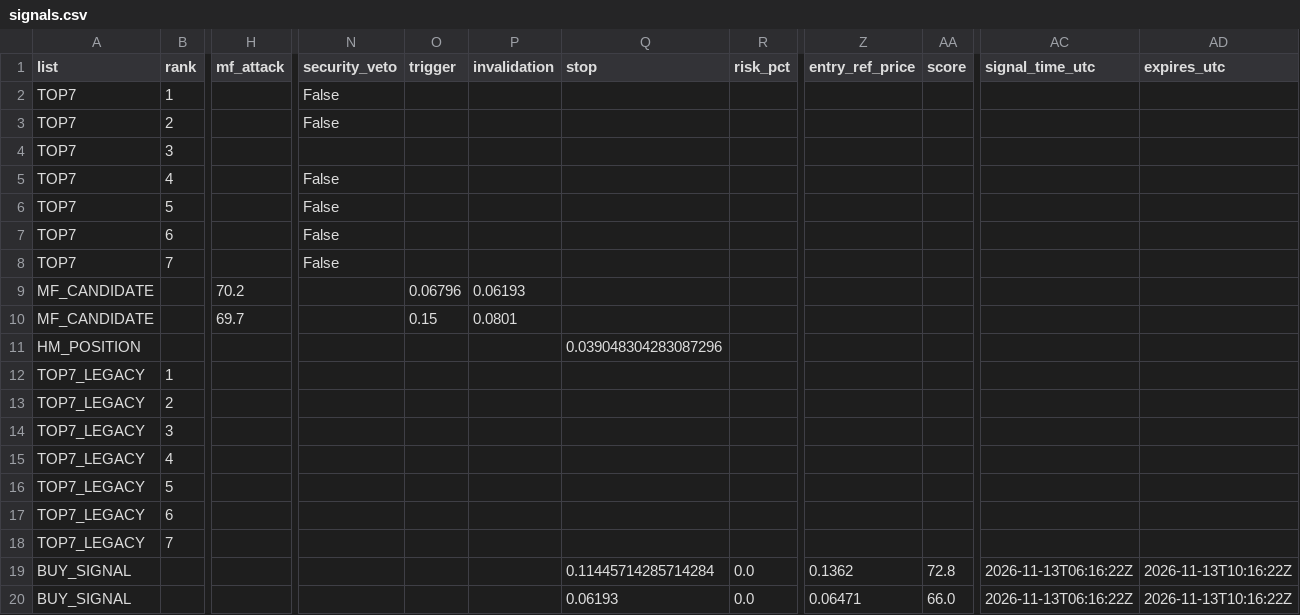
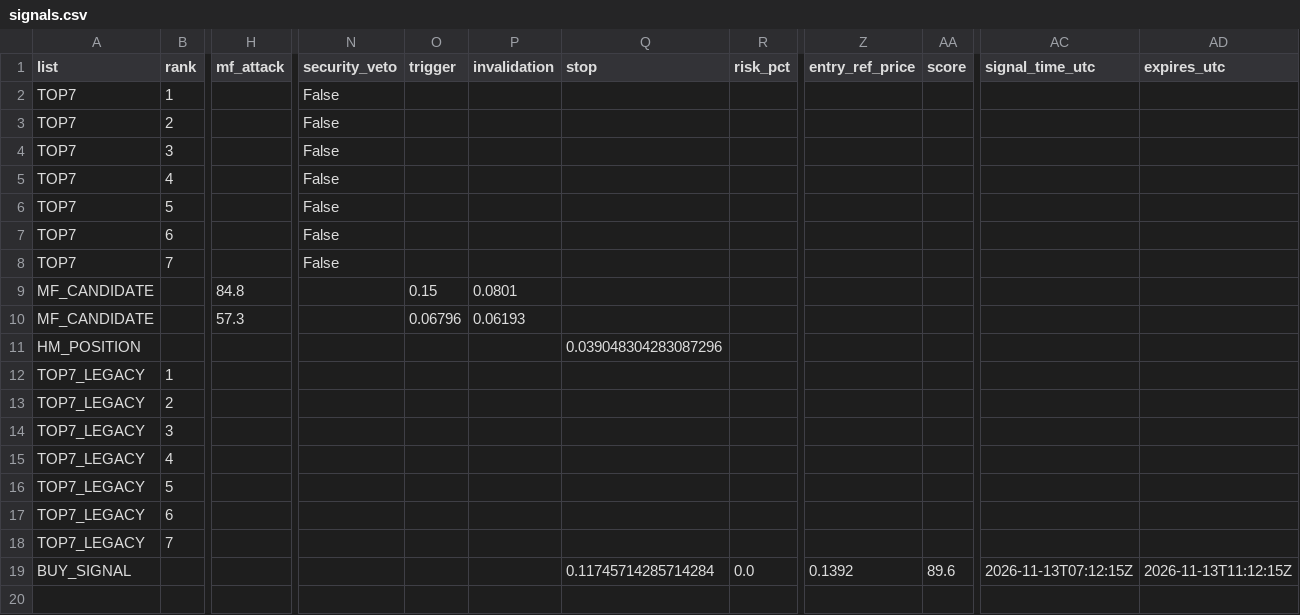
Before and after one commit to fu5202ture-beep/cqs-dashboard, a CSV file: signals.csv, drawn as a sheet; only a part is shown, gaps mark what is left out; removed rows and columns are numbered as before the commit, all else as after; rows hold the shown columns only; the diff names each change by its address in the sheet, - before the commit and + after, or states it on an @@ line.

```diff
--- a/signals.csv
+++ b/signals.csv
-N4 (security_veto): (empty)
+N4 (security_veto): False
-row 9: MF_CANDIDATE |  | 70.2 |  | 0.06796 | 0.06193
-H9 (mf_attack): 69.7
+H9 (mf_attack): 84.8
+row 10: MF_CANDIDATE |  | 57.3 |  | 0.06796 | 0.06193
-Q19 (stop): 0.11445714285714284
+Q19 (stop): 0.11745714285714284
-Z19 (entry_ref_price): 0.1362
+Z19 (entry_ref_price): 0.1392
-AA19 (score): 72.8
+AA19 (score): 89.6
-AC19 (signal_time_utc): 2026-11-13T06:16:22Z
+AC19 (signal_time_utc): 2026-11-13T07:12:15Z
-AD19 (expires_utc): 2026-11-13T10:16:22Z
+AD19 (expires_utc): 2026-11-13T11:12:15Z
-row 20: BUY_SIGNAL |  |  |  |  |  | 0.06193 | 0.0 | 0.06471 | 66.0 | 2026-11-13T06:16:22Z | 2026-11-13T10:16:22Z
```
Also changed, not shown: 2 other files.
